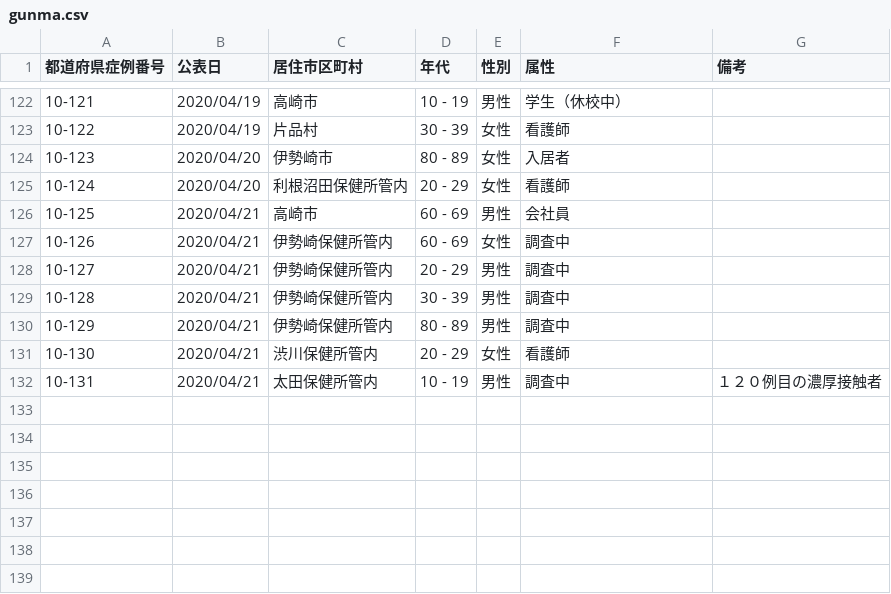
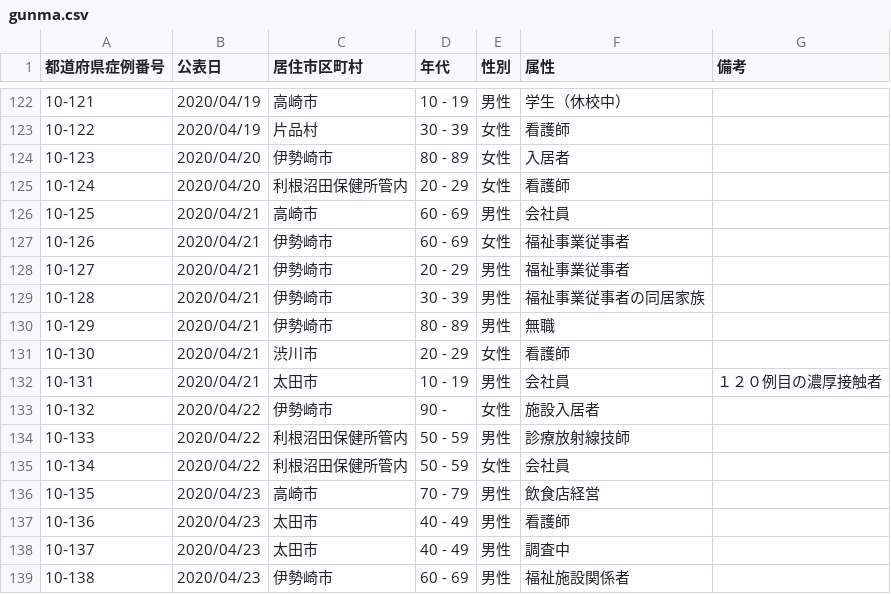
Before and after one commit to ymdmstk/covid-japan-csv, a CSV file: output/gunma.csv, drawn as a sheet; only a part is shown, gaps mark what is left out.

```diff
--- a/output/gunma.csv
+++ b/output/gunma.csv
@@ -128,7 +128,14 @@
 10-125,2020/04/21,高崎市,60 - 69,男性,会社員,
-10-126,2020/04/21,伊勢崎保健所管内,60 - 69,女性,調査中,
-10-127,2020/04/21,伊勢崎保健所管内,20 - 29,男性,調査中,
-10-128,2020/04/21,伊勢崎保健所管内,30 - 39,男性,調査中,
-10-129,2020/04/21,伊勢崎保健所管内,80 - 89,男性,調査中,
-10-130,2020/04/21,渋川保健所管内,20 - 29,女性,看護師,
-10-131,2020/04/21,太田保健所管内,10 - 19,男性,調査中,１２０例目の濃厚接触者
+10-126,2020/04/21,伊勢崎市,60 - 69,女性,福祉事業従事者,
+10-127,2020/04/21,伊勢崎市,20 - 29,男性,福祉事業従事者,
+10-128,2020/04/21,伊勢崎市,30 - 39,男性,福祉事業従事者の同居家族,
+10-129,2020/04/21,伊勢崎市,80 - 89,男性,無職,
+10-130,2020/04/21,渋川市,20 - 29,女性,看護師,
+10-131,2020/04/21,太田市,10 - 19,男性,会社員,１２０例目の濃厚接触者
+10-132,2020/04/22,伊勢崎市,90 -,女性,施設入居者,
+10-133,2020/04/22,利根沼田保健所管内,50 - 59,男性,診療放射線技師,
+10-134,2020/04/22,利根沼田保健所管内,50 - 59,女性,会社員,
+10-135,2020/04/23,高崎市,70 - 79,男性,飲食店経営,
+10-136,2020/04/23,太田市,40 - 49,男性,看護師,
+10-137,2020/04/23,太田市,40 - 49,男性,調査中,
+10-138,2020/04/23,伊勢崎市,60 - 69,男性,福祉施設関係者,
```
Also changed, not shown: output/gifu.csv, output/kyoto.csv, 13 other files.
